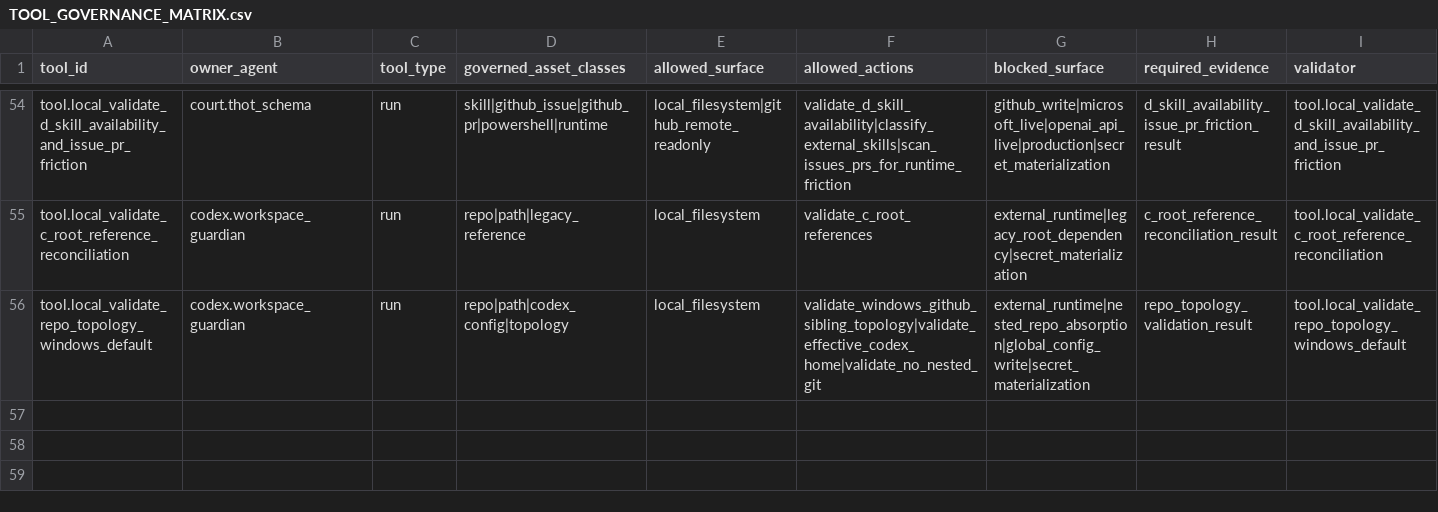
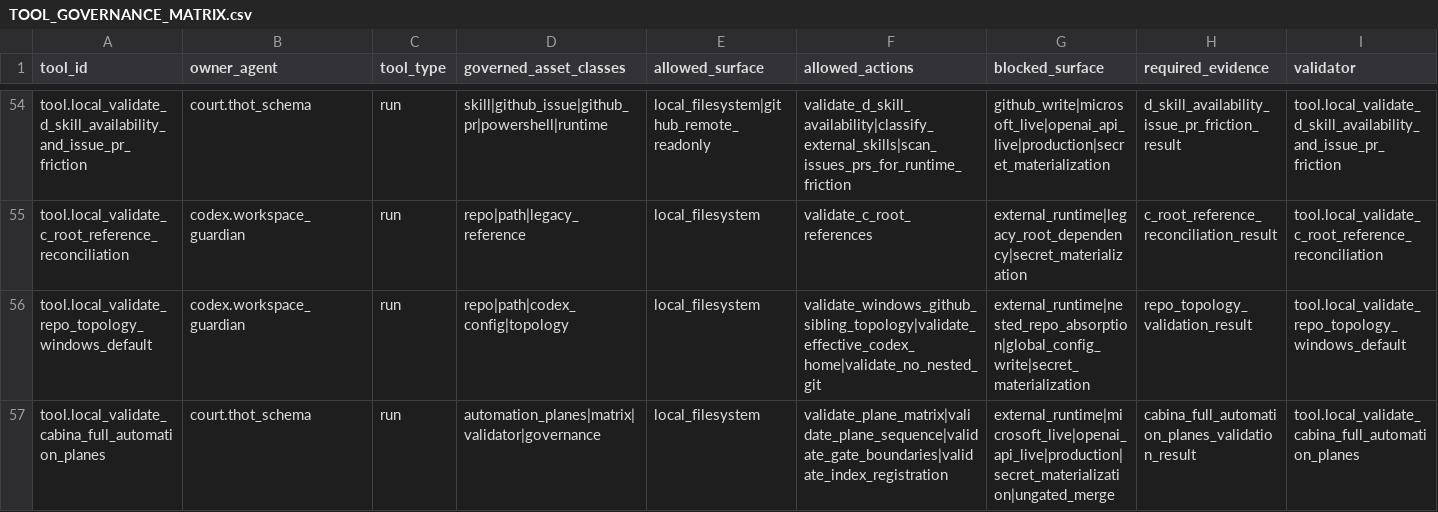
Before and after one commit to universo-rey/cabina-universal-d, a CSV file: .agents/codex/matrices/TOOL_GOVERNANCE_MATRIX.csv, drawn as a sheet; only a part is shown, gaps mark what is left out; the diff names each change by its address in the sheet, - before the commit and + after, or states it on an @@ line.

Commit message:
feat(cos): add automation plane matrix

```diff
--- a/.agents/codex/matrices/TOOL_GOVERNANCE_MATRIX.csv
+++ b/.agents/codex/matrices/TOOL_GOVERNANCE_MATRIX.csv
+row 57: tool.local_validate_cabina_full_automation_planes | court.thot_schema | run | automation_planes|matrix|validator|governance | local_filesystem | validate_plane_matrix|validate_plane_sequence|validate_gate_boundaries|validate_index_registration | external_runtime|microsoft_live|openai_api_live|production|secret_materialization|ungated_merge | cabina_full_automation_planes_validation_result | tool.local_validate_cabina_full_automation_planes
```
Also changed, not shown: .agents/codex/matrices/CHANGE_AWARE_TEST_MANIFEST.csv, .agents/codex/matrices/EVIDENCE_AND_VALIDATION_MATRIX.csv, 8 other files.
